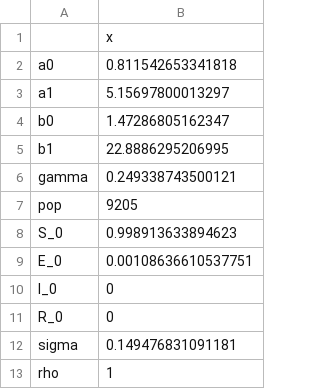
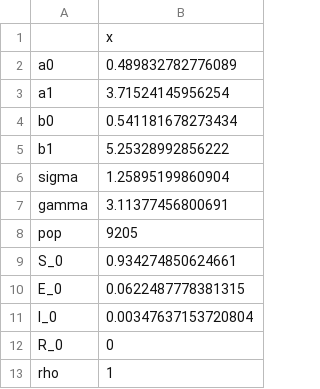
Before and after one commit to colabobio/ILM-COVID19-risk, a CSV file: gama/output/param_point_estimates.csv, drawn as a sheet.

```diff
--- a/gama/output/param_point_estimates.csv
+++ b/gama/output/param_point_estimates.csv
@@ -1,13 +1,13 @@
 "","x"
-"a0",0.811542653341818
-"a1",5.15697800013297
-"b0",1.47286805162347
-"b1",22.8886295206995
-"gamma",0.249338743500121
+"a0",0.489832782776089
+"a1",3.71524145956254
+"b0",0.541181678273434
+"b1",5.25328992856222
+"sigma",1.25895199860904
+"gamma",3.11377456800691
 "pop",9205
-"S_0",0.998913633894623
-"E_0",0.00108636610537751
-"I_0",0
+"S_0",0.934274850624661
+"E_0",0.0622487778381315
+"I_0",0.00347637153720804
 "R_0",0
-"sigma",0.149476831091181
 "rho",1
```
Also changed, not shown: 21 other files.
